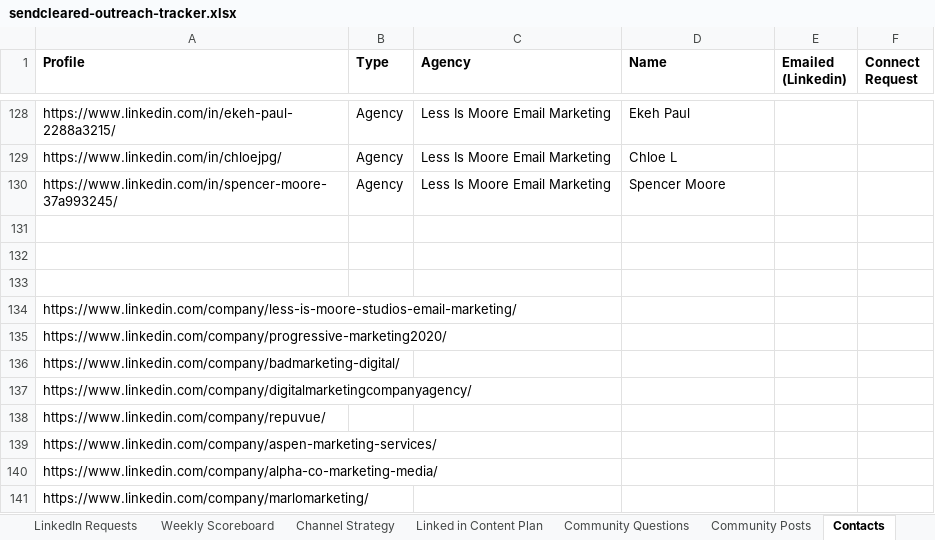
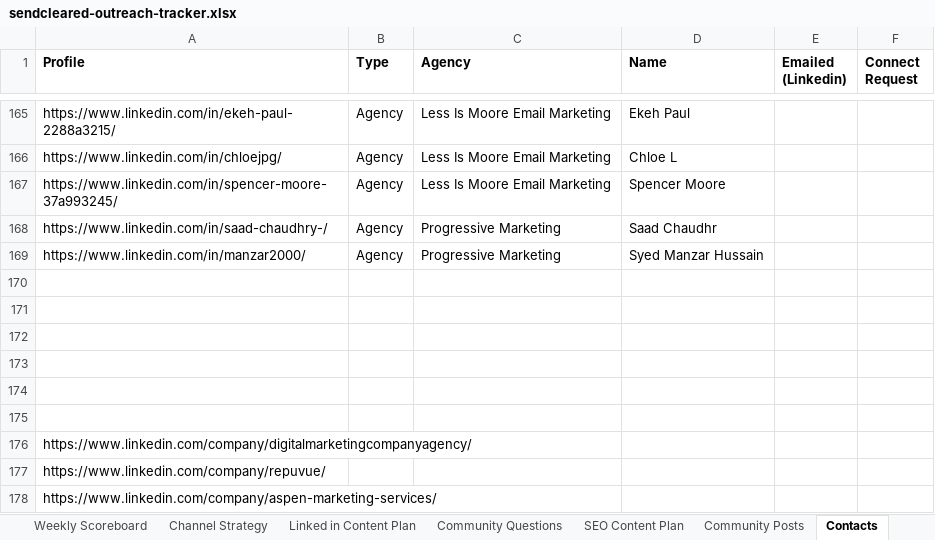
Before and after one commit to timarmstead/sendcleared, an Excel workbook: sendcleared-outreach-tracker.xlsx, sheet Contacts, drawn as a sheet; only a part is shown, gaps mark what is left out; the shorter side is filled out with more unchanged rows; values as stored, in another font and other column widths than the file's, no borders; addresses are those after the commit; the diff covers the shown part only; the diff names each change by its address in the sheet, - before the commit and + after, or states it on an @@ line.

```diff
--- a/sendcleared-outreach-tracker.xlsx (sheet Contacts)
+++ b/sendcleared-outreach-tracker.xlsx (sheet Contacts)
+sheet tab: SEO Content Plan
+row 168: https://www.linkedin.com/in/saad-chaudhry-/ | Agency | Progressive Marketing | Saad Chaudhr
+row 169: https://www.linkedin.com/in/manzar2000/ | Agency | Progressive Marketing | Syed Manzar Hussain
-A173 (Profile): https://www.linkedin.com/company/less-is-moore-studios-email-marketing/
+A173 (Profile): (empty)
-A174 (Profile): https://www.linkedin.com/company/progressive-marketing2020/
+A174 (Profile): (empty)
-A175 (Profile): https://www.linkedin.com/company/badmarketing-digital/
+A175 (Profile): (empty)
```
Also changed, not shown: 37 added rows elsewhere in this sheet, other sheet tabs, 4 other files.
